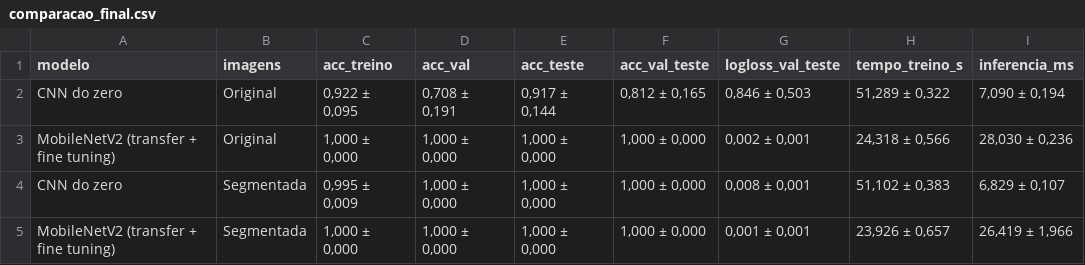
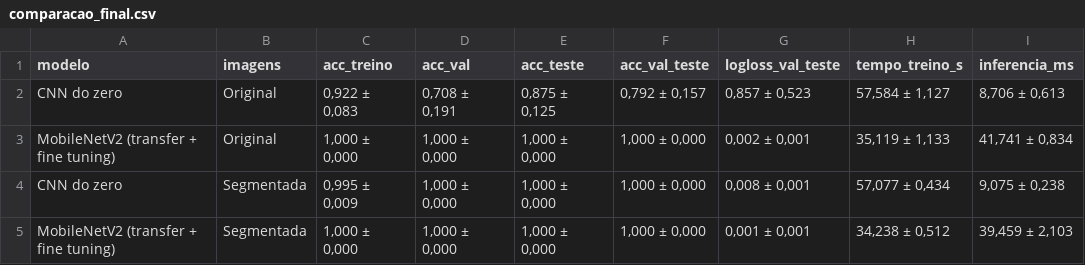
Before and after one commit to leticiael/leticiaeltermann-fiap-fase6-visao-computacional, a CSV file: ir_alem/figuras/comparacao_final.csv, drawn as a sheet.

```diff
--- a/ir_alem/figuras/comparacao_final.csv
+++ b/ir_alem/figuras/comparacao_final.csv
@@ -1,5 +1,5 @@
 modelo,imagens,acc_treino,acc_val,acc_teste,acc_val_teste,logloss_val_teste,tempo_treino_s,inferencia_ms
-CNN do zero,Original,"0,922 ± 0,095","0,708 ± 0,191","0,917 ± 0,144","0,812 ± 0,165","0,846 ± 0,503","51,289 ± 0,322","7,090 ± 0,194"
-MobileNetV2 (transfer + fine tuning),Original,"1,000 ± 0,000","1,000 ± 0,000","1,000 ± 0,000","1,000 ± 0,000","0,002 ± 0,001","24,318 ± 0,566","28,030 ± 0,236"
-CNN do zero,Segmentada,"0,995 ± 0,009","1,000 ± 0,000","1,000 ± 0,000","1,000 ± 0,000","0,008 ± 0,001","51,102 ± 0,383","6,829 ± 0,107"
-MobileNetV2 (transfer + fine tuning),Segmentada,"1,000 ± 0,000","1,000 ± 0,000","1,000 ± 0,000","1,000 ± 0,000","0,001 ± 0,001","23,926 ± 0,657","26,419 ± 1,966"
+CNN do zero,Original,"0,922 ± 0,083","0,708 ± 0,191","0,875 ± 0,125","0,792 ± 0,157","0,857 ± 0,523","57,584 ± 1,127","8,706 ± 0,613"
+MobileNetV2 (transfer + fine tuning),Original,"1,000 ± 0,000","1,000 ± 0,000","1,000 ± 0,000","1,000 ± 0,000","0,002 ± 0,001","35,119 ± 1,133","41,741 ± 0,834"
+CNN do zero,Segmentada,"0,995 ± 0,009","1,000 ± 0,000","1,000 ± 0,000","1,000 ± 0,000","0,008 ± 0,001","57,077 ± 0,434","9,075 ± 0,238"
+MobileNetV2 (transfer + fine tuning),Segmentada,"1,000 ± 0,000","1,000 ± 0,000","1,000 ± 0,000","1,000 ± 0,000","0,001 ± 0,001","34,238 ± 0,512","39,459 ± 2,103"
```
Also changed, not shown: ir_alem/figuras/resultados_por_semente.csv, ir_alem/figuras/validacao_cruzada.csv, 20 other files.
